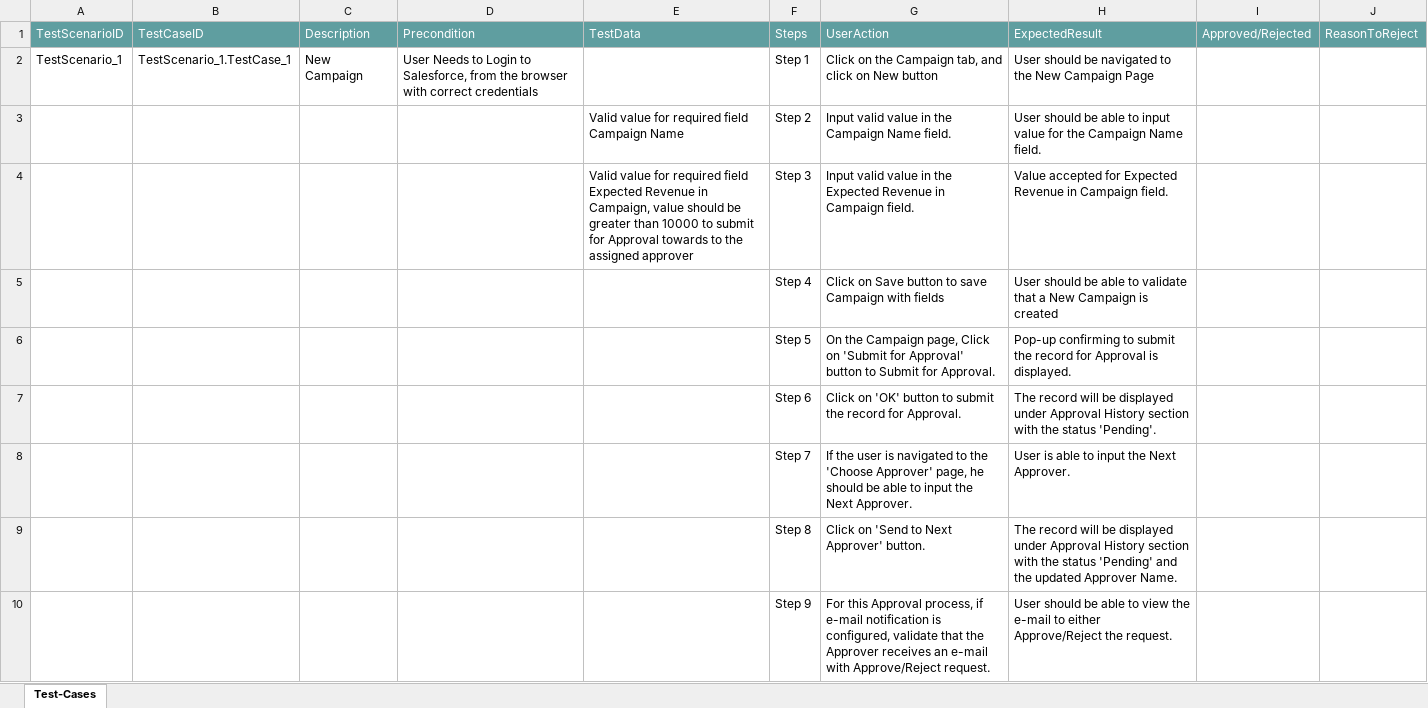
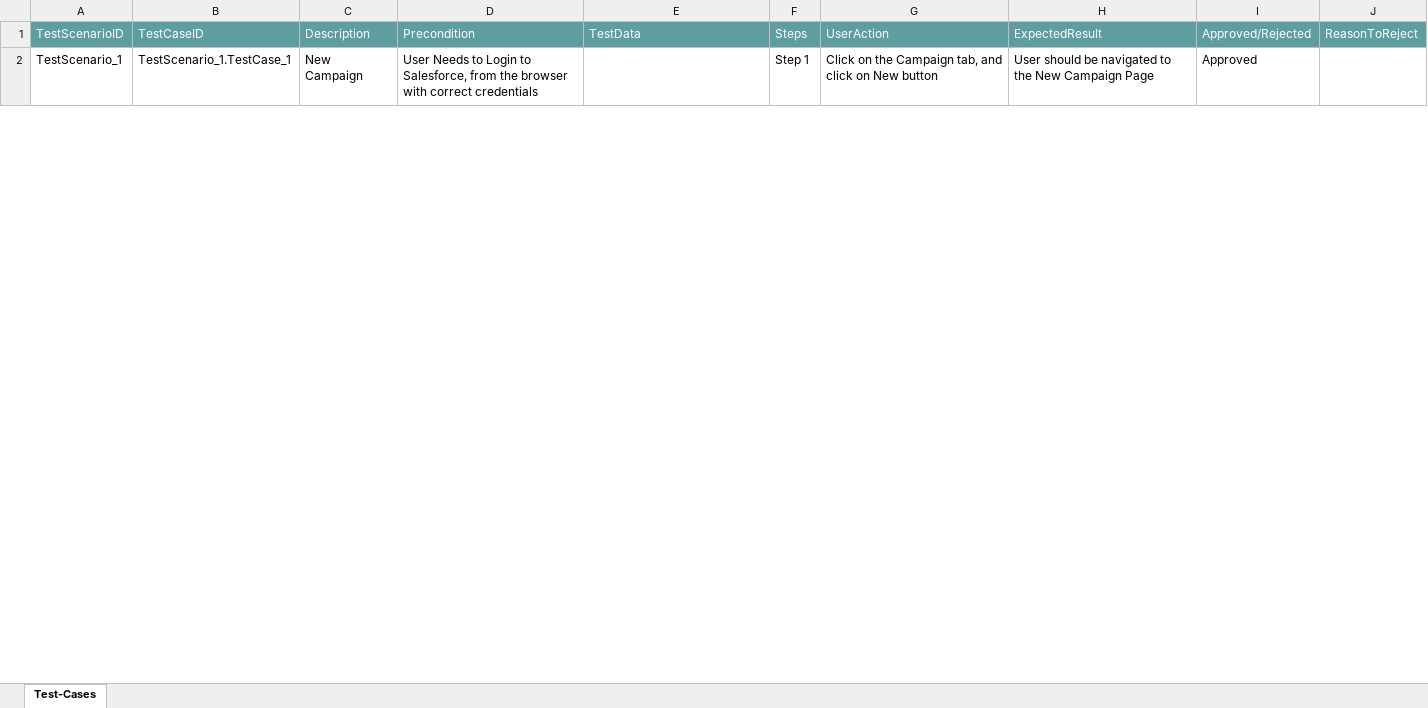
Before and after one commit to ShaikMohamedIrfan/NewTestingM2, an Excel workbook: campaign_approval_manual.xlsx, sheet Test-Cases, drawn as a sheet; only a part is shown; values as stored, in another font and other column widths than the file's, no borders; table styles not drawn; the diff covers the shown part only; the diff names each change by its address in the sheet, - before the commit and + after, or states it on an @@ line.

Commit message:
Update campaign_approval_manual.xlsx

```diff
--- a/campaign_approval_manual.xlsx (sheet Test-Cases)
+++ b/campaign_approval_manual.xlsx (sheet Test-Cases)
-I2: (empty)
+I2: Approved
@@ row 3 hidden:  |  |  |  | Valid value for required field Campaign Name | Step 2 | Input valid value in the Campaign Name field. | User should be able to input value for the Campaign Name field. @@
@@ row 4 hidden:  |  |  |  | Valid value for required field Expected Revenue in Campaign, value should be greater than 10000 to submit for Approval towards to the assigned approver | Step 3 | Input valid value in the Expected Revenue in Campaign field. | Value accepted for Expected Revenue in Campaign field. @@
@@ row 5 hidden:  |  |  |  |  | Step 4 | Click on Save button to save Campaign with fields | User should be able to validate that a New Campaign is created @@
@@ row 6 hidden:  |  |  |  |  | Step 5 | On the Campaign page, Click on 'Submit for Approval' button to Submit for Approval. | Pop-up confirming to submit the record for Approval is displayed. @@
@@ row 7 hidden:  |  |  |  |  | Step 6 | Click on 'OK' button to submit the record for Approval. | The record will be displayed under Approval History section with the status 'Pending'. @@
@@ row 8 hidden:  |  |  |  |  | Step 7 | If the user is navigated to the 'Choose Approver' page, he should be able to input the Next Approver. | User is able to input the Next Approver. @@
@@ row 9 hidden:  |  |  |  |  | Step 8 | Click on 'Send to Next Approver' button. | The record will be displayed under Approval History section with the status 'Pending' and the updated Approver Name. @@
@@ row 10 hidden:  |  |  |  |  | Step 9 | For this Approval process, if e-mail notification is configured, validate that the Approver receives an e-mail with Approve/Reject request. | User should be able to view the e-mail to either Approve/Reject the request. @@
```
Also changed, not shown: 7 hidden or unhidden rows and 1 edited cell elsewhere in this sheet.
